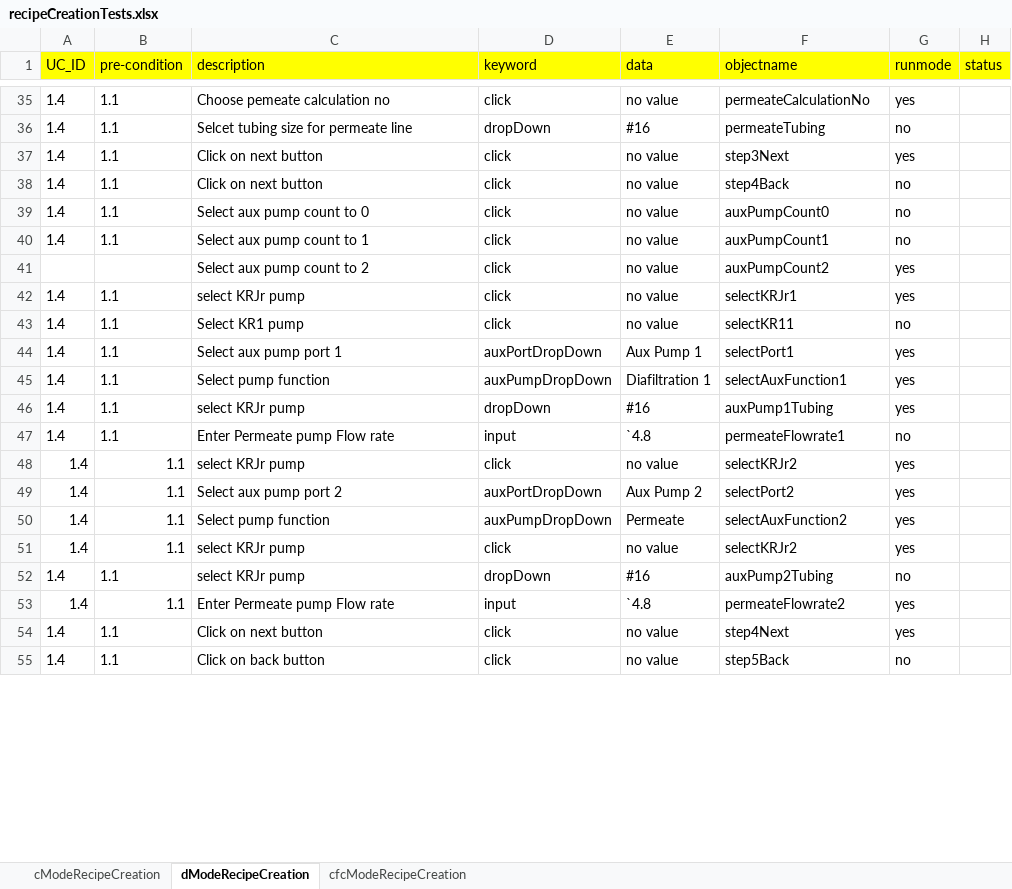
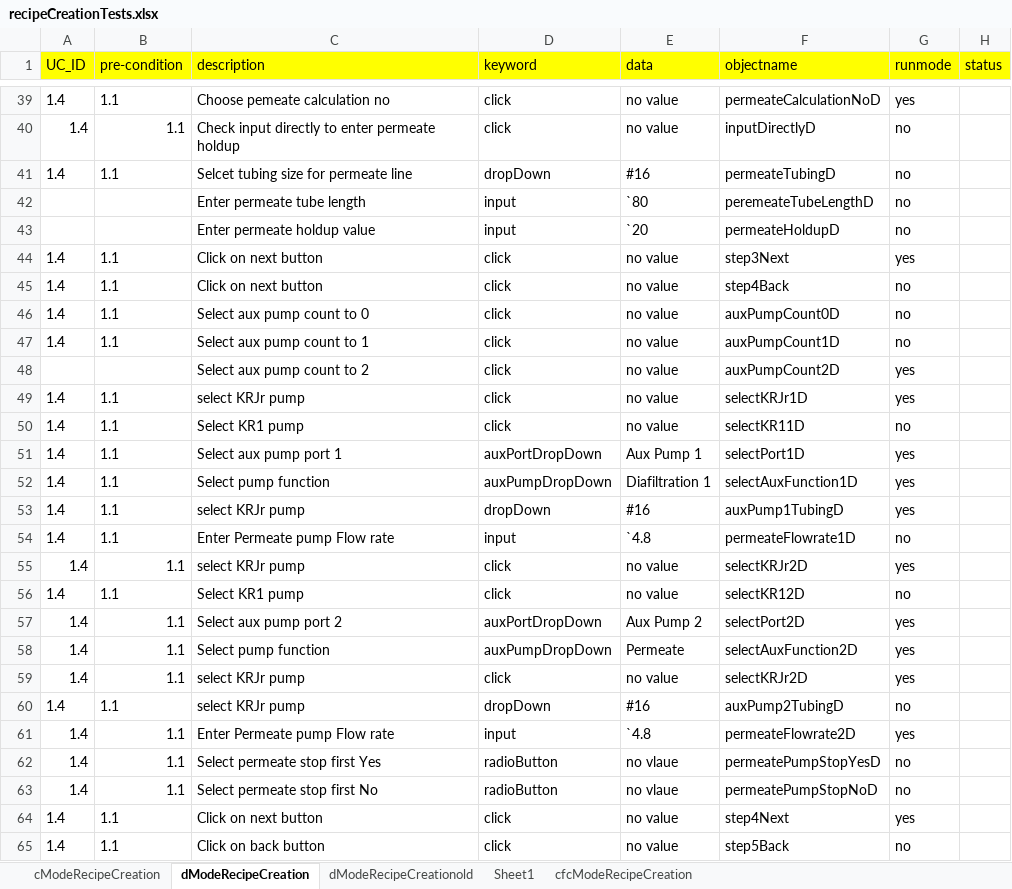
Before and after one commit to abidkhan8800/spectrum-automation, an Excel workbook: recipeCreationTests.xlsx, sheet dModeRecipeCreation, drawn as a sheet; only a part is shown, gaps mark what is left out; values as stored, in another font and other column widths than the file's, no borders; addresses are those after the commit; the diff covers the shown part only; the diff names each change by its address in the sheet, - before the commit and + after, or states it on an @@ line.

Commit message:
updated excel and objectFile

```diff
--- a/recipeCreationTests.xlsx (sheet dModeRecipeCreation)
+++ b/recipeCreationTests.xlsx (sheet dModeRecipeCreation)
+sheet tab: dModeRecipeCreationold
+sheet tab: Sheet1
-F39 (objectname): permeateCalculationNo
+F39 (objectname): permeateCalculationNoD
+row 40: 1.4 | 1.1 | Check input directly to enter permeate holdup | click | no value | inputDirectlyD | no
-F41 (objectname): permeateTubing
+F41 (objectname): permeateTubingD
+row 42:  |  | Enter permeate tube length | input | `80 | peremeateTubeLengthD | no
+row 43:  |  | Enter permeate holdup value | input | `20 | permeateHoldupD | no
-F46 (objectname): auxPumpCount0
+F46 (objectname): auxPumpCount0D
-F47 (objectname): auxPumpCount1
+F47 (objectname): auxPumpCount1D
-F48 (objectname): auxPumpCount2
+F48 (objectname): auxPumpCount2D
-F49 (objectname): selectKRJr1
+F49 (objectname): selectKRJr1D
-F50 (objectname): selectKR11
+F50 (objectname): selectKR11D
-F51 (objectname): selectPort1
+F51 (objectname): selectPort1D
-F52 (objectname): selectAuxFunction1
+F52 (objectname): selectAuxFunction1D
-F53 (objectname): auxPump1Tubing
+F53 (objectname): auxPump1TubingD
-F54 (objectname): permeateFlowrate1
+F54 (objectname): permeateFlowrate1D
-F55 (objectname): selectKRJr2
+F55 (objectname): selectKRJr2D
+row 56: 1.4 | 1.1 | Select KR1 pump | click | no value | selectKR12D | no
-F57 (objectname): selectPort2
+F57 (objectname): selectPort2D
-F58 (objectname): selectAuxFunction2
+F58 (objectname): selectAuxFunction2D
-F59 (objectname): selectKRJr2
+F59 (objectname): selectKRJr2D
-F60 (objectname): auxPump2Tubing
+F60 (objectname): auxPump2TubingD
-F61 (objectname): permeateFlowrate2
+F61 (objectname): permeateFlowrate2D
+row 62: 1.4 | 1.1 | Select permeate stop first Yes | radioButton | no vlaue | permeatePumpStopYesD | no
+row 63: 1.4 | 1.1 | Select permeate stop first No | radioButton | no vlaue | permeatePumpStopNoD | no
```
Also changed, not shown: 11 added rows and 34 edited cells elsewhere in this sheet, sheet cModeRecipeCreation, sheet cfcModeRecipeCreation, 12 other files.
